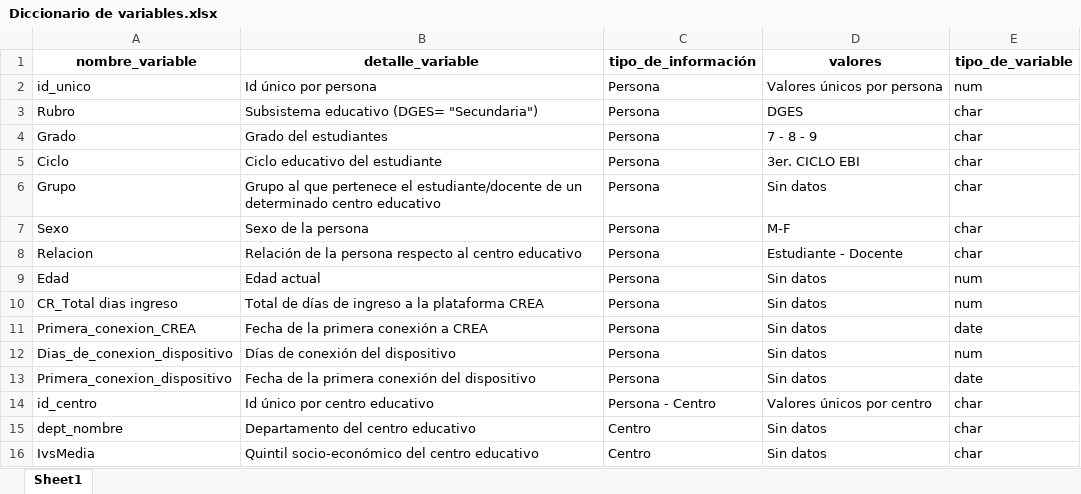
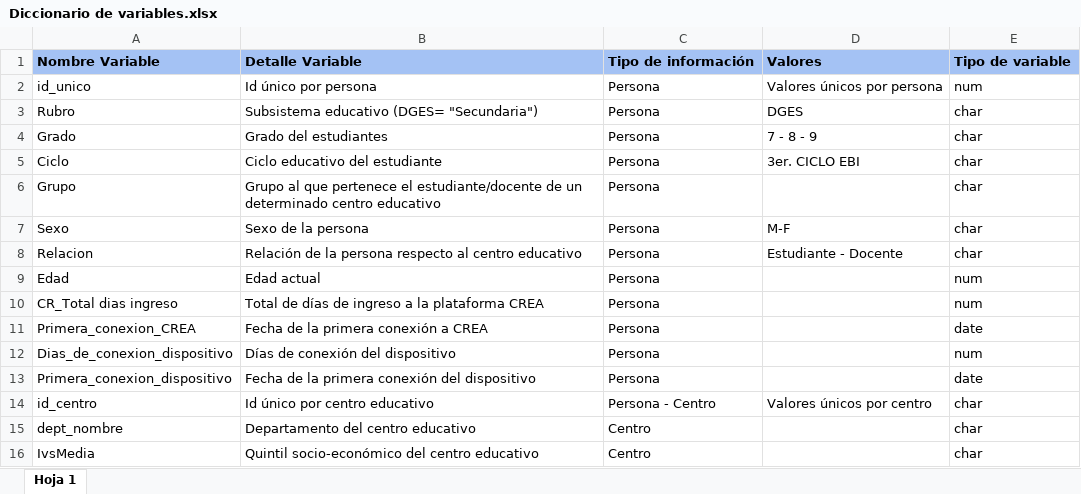
Before and after one commit to RealRafaelious/RetoI2025, an Excel workbook: Diccionario de variables.xlsx, sheet Hoja 1, drawn as a sheet; values as stored, in another font and other column widths than the file's, no borders; charts and pictures not drawn; removed rows and columns are numbered as before the commit, all else as after; the diff names each change by its address in the sheet, - before the commit and + after, or states it on an @@ line.

```diff
--- a/Diccionario de variables.xlsx (sheet Hoja 1)
+++ b/Diccionario de variables.xlsx (sheet Hoja 1)
-sheet tab: Sheet1
+sheet tab: Hoja 1
-row 1: nombre_variable | detalle_variable | tipo_de_información | valores | tipo_de_variable
+row 1: Nombre Variable | Detalle Variable | Tipo de información | Valores | Tipo de variable
-D6: Sin datos
+D6: (empty)
-D9:D13: Sin datos
+D9:D13: (empty)
-D15:D16: Sin datos
+D15:D16: (empty)
```
Also changed, not shown: charts or pictures, Tabla_centros_7moa9no.xlsx, 2 other files.
